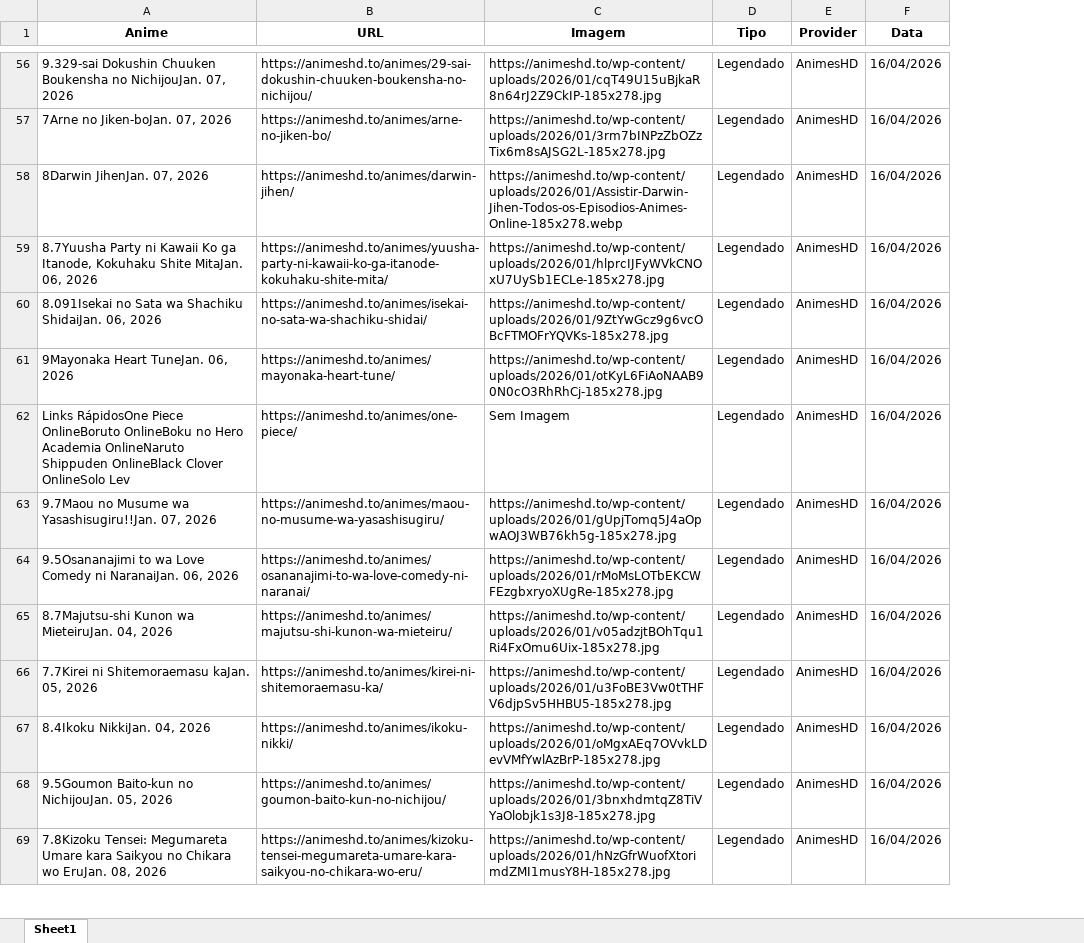
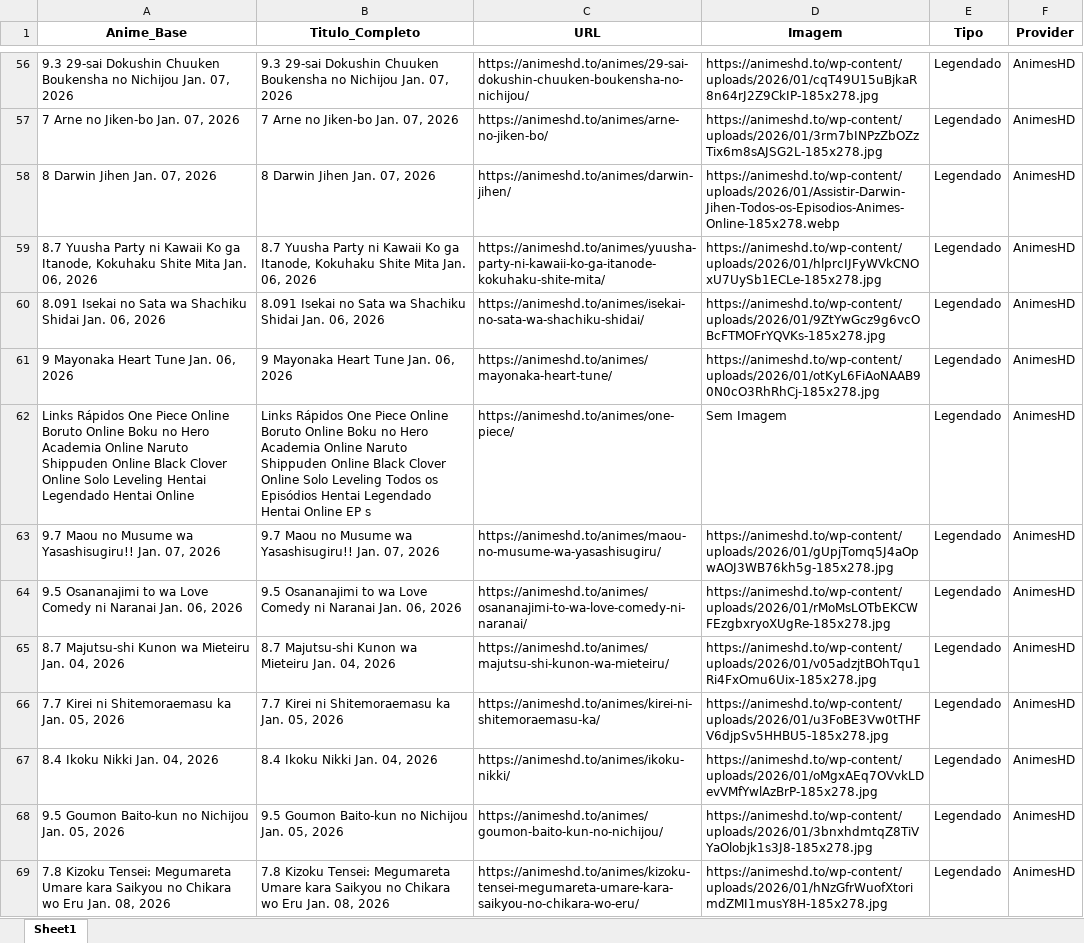
Before and after one commit to kaykewf13/SUGOIAPI, an Excel workbook: output/catalogo_global.xlsx, sheet Sheet1, drawn as a sheet; only a part is shown, gaps mark what is left out; values as stored, in another font and other column widths than the file's, no borders; removed rows and columns are numbered as before the commit, all else as after; the diff covers the shown part only; the diff names each change by its address in the sheet, - before the commit and + after, or states it on an @@ line.

```diff
--- a/output/catalogo_global.xlsx (sheet Sheet1)
+++ b/output/catalogo_global.xlsx (sheet Sheet1)
+column B (Titulo_Completo), rows 56-69: 9.3 29-sai Dokushin Chuuken Boukensha no Nichijou Jan. 07, 2026 | 7 Arne no Jiken-bo Jan. 07, 2026 | 8 Darwin Jihen Jan. 07, 2026 | 8.7 Yuusha Party ni Kawaii Ko ga Itanode, Kokuhaku Shite Mita Jan. 06, 2026 | 8.091 Isekai no Sata wa Shachiku Shidai Jan. 06, 2026 | 9 Mayonaka Heart Tune Jan. 06, 2026 | Links Rápidos One Piece Online Boruto Online Boku no Hero Academia Online Naruto Shippuden Online Black Clover Online Solo Leveling Todos os Episódios Hentai Legendado Hentai Online EP s | 9.7 Maou no Musume wa Yasashisugiru!! Jan. 07, 2026 | 9.5 Osananajimi to wa Love Comedy ni Naranai Jan. 06, 2026 | 8.7 Majutsu-shi Kunon wa Mieteiru Jan. 04, 2026 | 7.7 Kirei ni Shitemoraemasu ka Jan. 05, 2026 | 8.4 Ikoku Nikki Jan. 04, 2026 | 9.5 Goumon Baito-kun no Nichijou Jan. 05, 2026 | 7.8 Kizoku Tensei: Megumareta Umare kara Saikyou no Chikara wo Eru Jan. 08, 2026
-column F (Data), rows 56-69: all 16/04/2026
-A1: Anime
+A1: Anime_Base
-A56 (Anime_Base): 9.329-sai Dokushin Chuuken Boukensha no NichijouJan. 07, 2026
+A56 (Anime_Base): 9.3 29-sai Dokushin Chuuken Boukensha no Nichijou Jan. 07, 2026
-A57 (Anime_Base): 7Arne no Jiken-boJan. 07, 2026
+A57 (Anime_Base): 7 Arne no Jiken-bo Jan. 07, 2026
-A58 (Anime_Base): 8Darwin JihenJan. 07, 2026
+A58 (Anime_Base): 8 Darwin Jihen Jan. 07, 2026
-A59 (Anime_Base): 8.7Yuusha Party ni Kawaii Ko ga Itanode, Kokuhaku Shite MitaJan. 06, 2026
+A59 (Anime_Base): 8.7 Yuusha Party ni Kawaii Ko ga Itanode, Kokuhaku Shite Mita Jan. 06, 2026
-A60 (Anime_Base): 8.091Isekai no Sata wa Shachiku ShidaiJan. 06, 2026
+A60 (Anime_Base): 8.091 Isekai no Sata wa Shachiku Shidai Jan. 06, 2026
-A61 (Anime_Base): 9Mayonaka Heart TuneJan. 06, 2026
+A61 (Anime_Base): 9 Mayonaka Heart Tune Jan. 06, 2026
-A62 (Anime_Base): Links RápidosOne Piece OnlineBoruto OnlineBoku no Hero Academia OnlineNaruto Shippuden OnlineBlack Clover OnlineSolo Lev
+A62 (Anime_Base): Links Rápidos One Piece Online Boruto Online Boku no Hero Academia Online Naruto Shippuden Online Black Clover Online Solo Leveling Hentai Legendado Hentai Online
-A63 (Anime_Base): 9.7Maou no Musume wa Yasashisugiru!!Jan. 07, 2026
+A63 (Anime_Base): 9.7 Maou no Musume wa Yasashisugiru!! Jan. 07, 2026
-A64 (Anime_Base): 9.5Osananajimi to wa Love Comedy ni NaranaiJan. 06, 2026
+A64 (Anime_Base): 9.5 Osananajimi to wa Love Comedy ni Naranai Jan. 06, 2026
-A65 (Anime_Base): 8.7Majutsu-shi Kunon wa MieteiruJan. 04, 2026
+A65 (Anime_Base): 8.7 Majutsu-shi Kunon wa Mieteiru Jan. 04, 2026
-A66 (Anime_Base): 7.7Kirei ni Shitemoraemasu kaJan. 05, 2026
+A66 (Anime_Base): 7.7 Kirei ni Shitemoraemasu ka Jan. 05, 2026
-A67 (Anime_Base): 8.4Ikoku NikkiJan. 04, 2026
+A67 (Anime_Base): 8.4 Ikoku Nikki Jan. 04, 2026
-A68 (Anime_Base): 9.5Goumon Baito-kun no NichijouJan. 05, 2026
+A68 (Anime_Base): 9.5 Goumon Baito-kun no Nichijou Jan. 05, 2026
-A69 (Anime_Base): 7.8Kizoku Tensei: Megumareta Umare kara Saikyou no Chikara wo EruJan. 08, 2026
+A69 (Anime_Base): 7.8 Kizoku Tensei: Megumareta Umare kara Saikyou no Chikara wo Eru Jan. 08, 2026
```
Also changed, not shown: 725 edited cells elsewhere in this sheet, 2 other files.
